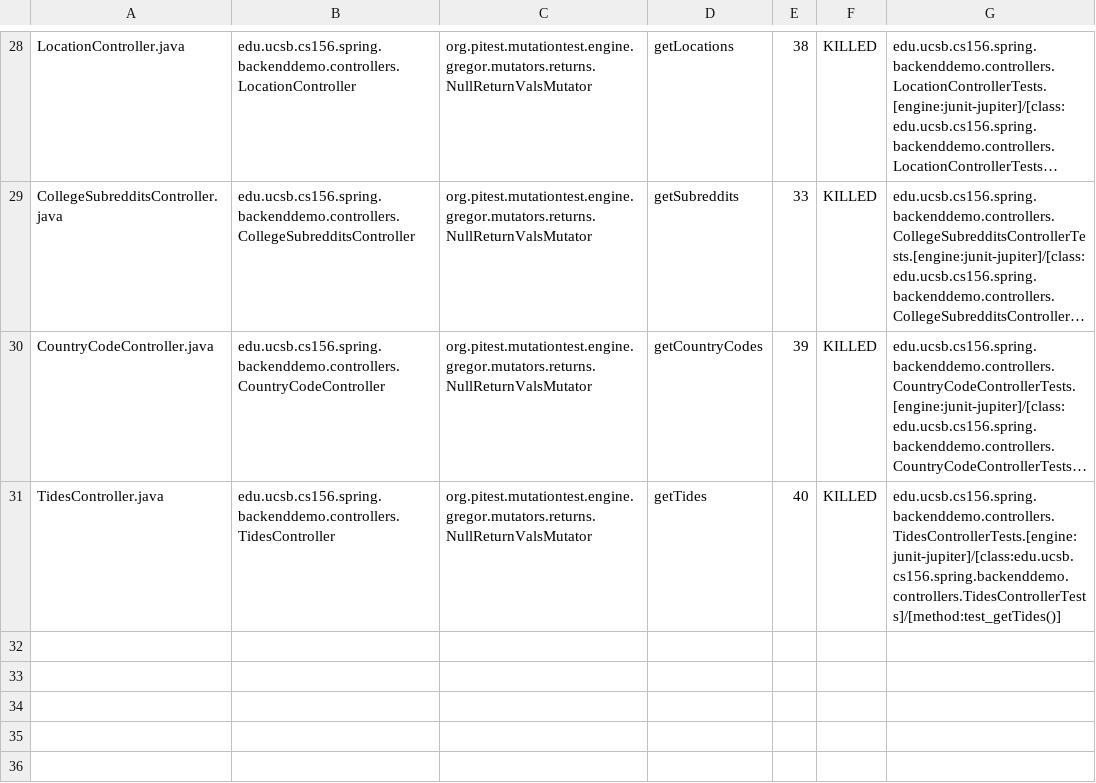
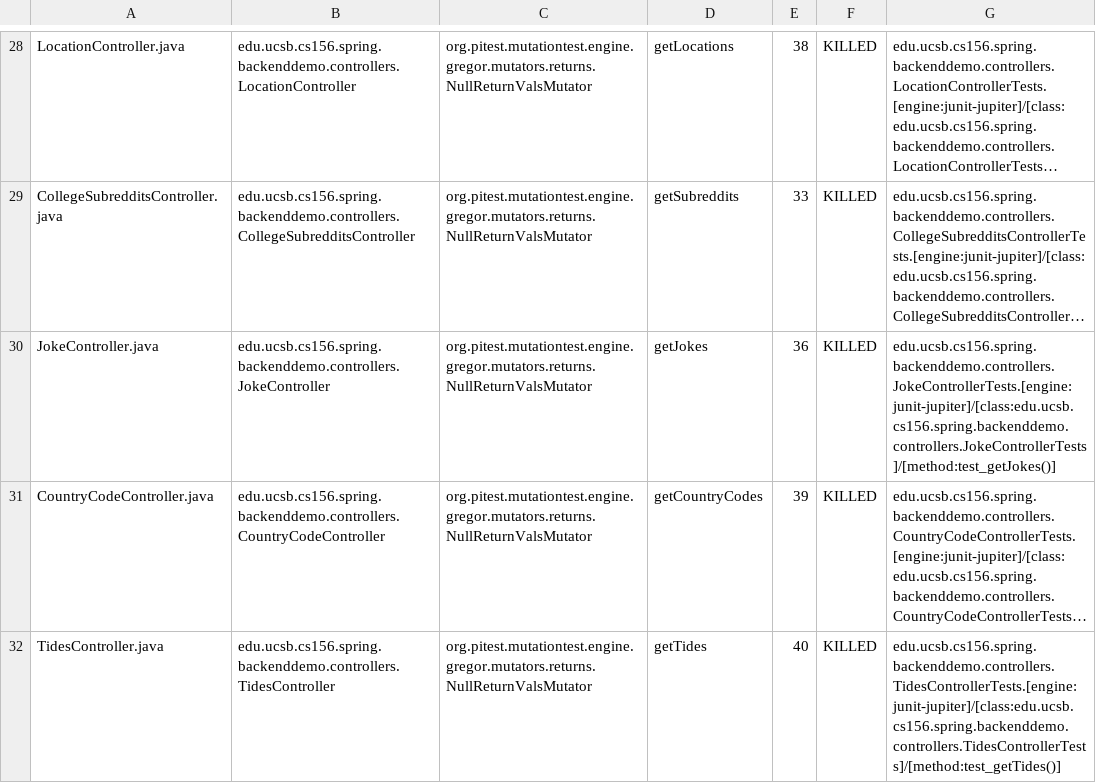
Before and after one commit to ucsb-cs156-f23/team01-f23-5pm-2, a CSV file: pitest/mutations.csv, drawn as a sheet; only a part is shown, gaps mark what is left out; long unchanged cells end in …; the diff names each change by its address in the sheet, - before the commit and + after, or states it on an @@ line.

Commit message:
Deploying to gh-pages from @ ucsb-cs156-f23/team01-f23-5pm-2@677302a327834f399c05a76db63aea6961b177f6 🚀

```diff
--- a/pitest/mutations.csv
+++ b/pitest/mutations.csv
+row 30: JokeController.java | edu.ucsb.cs156.spring.backenddemo.controllers.JokeController | org.pitest.mutationtest.engine.gregor.mutators.returns.NullReturnValsMutator | getJokes | 36 | KILLED | edu.ucsb.cs156.spring.backenddemo.controllers.JokeControllerTests.[engine:junit-jupiter]/[class:edu.ucsb.cs156.spring.backenddemo.controllers.JokeControllerTests]/[method:test_getJokes()]
```
Also changed, not shown: 18 other files.
